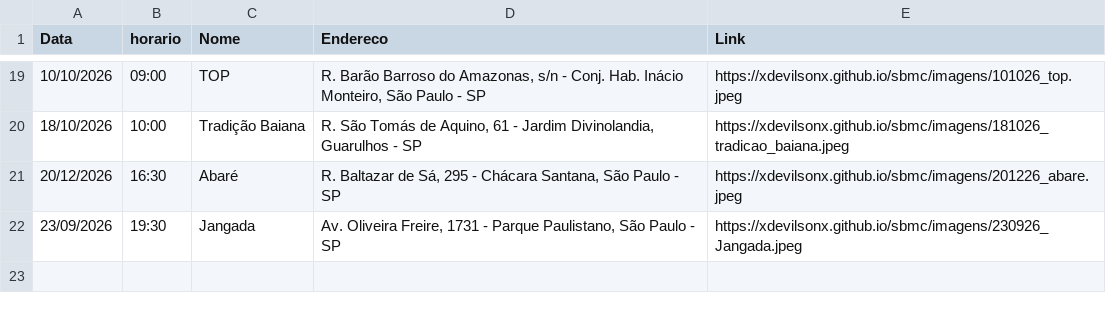
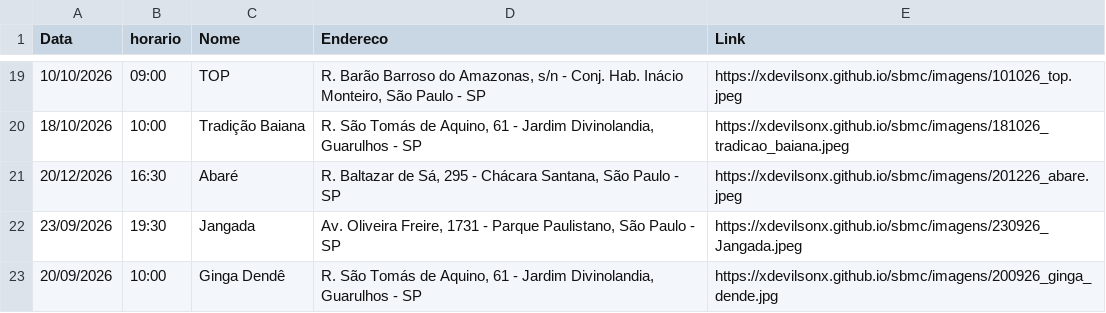
Before and after one commit to xdevilsonx/sbmc, a CSV file: eventos.csv, drawn as a sheet; only a part is shown, gaps mark what is left out; the diff names each change by its address in the sheet, - before the commit and + after, or states it on an @@ line.

```diff
--- a/eventos.csv
+++ b/eventos.csv
+row 23: 20/09/2026 | 10:00 | Ginga Dendê | R. São Tomás de Aquino, 61 - Jardim Divinolandia, Guarulhos - SP | https://xdevilsonx.github.io/sbmc/imagens/200926_ginga_dende.jpg
```
Also changed, not shown: 1 other file.
